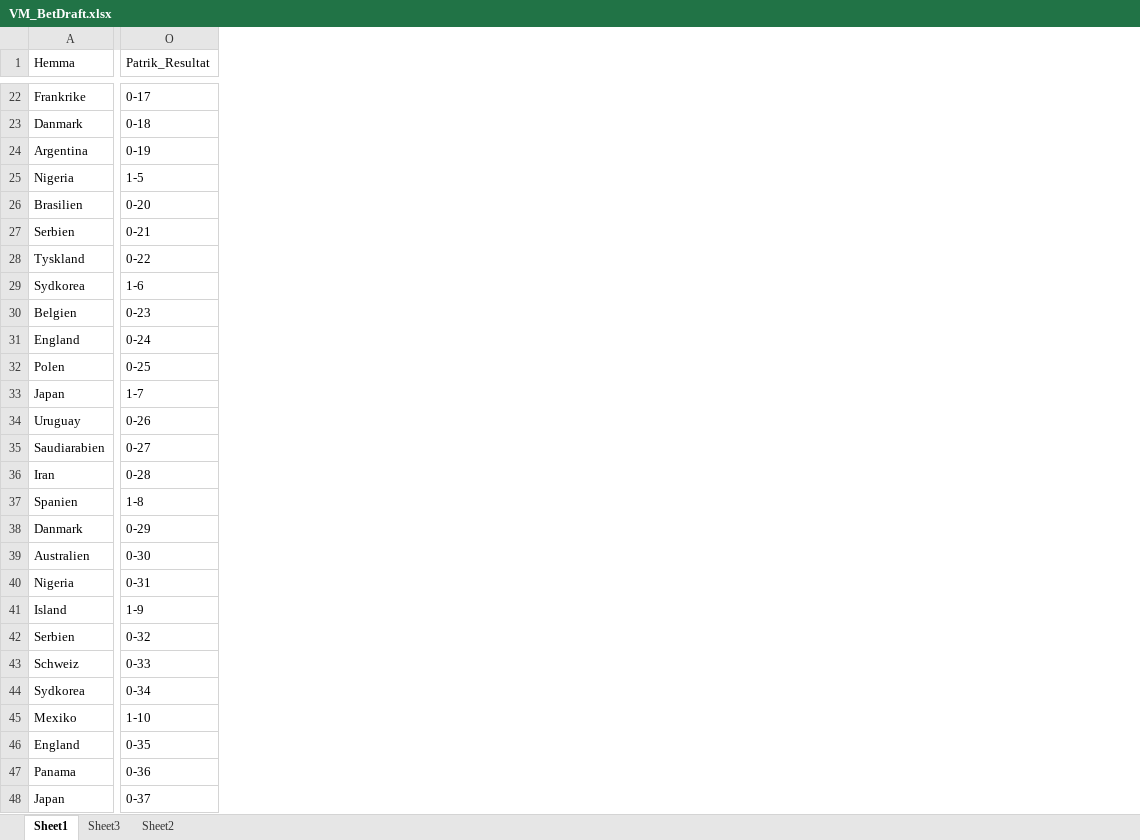
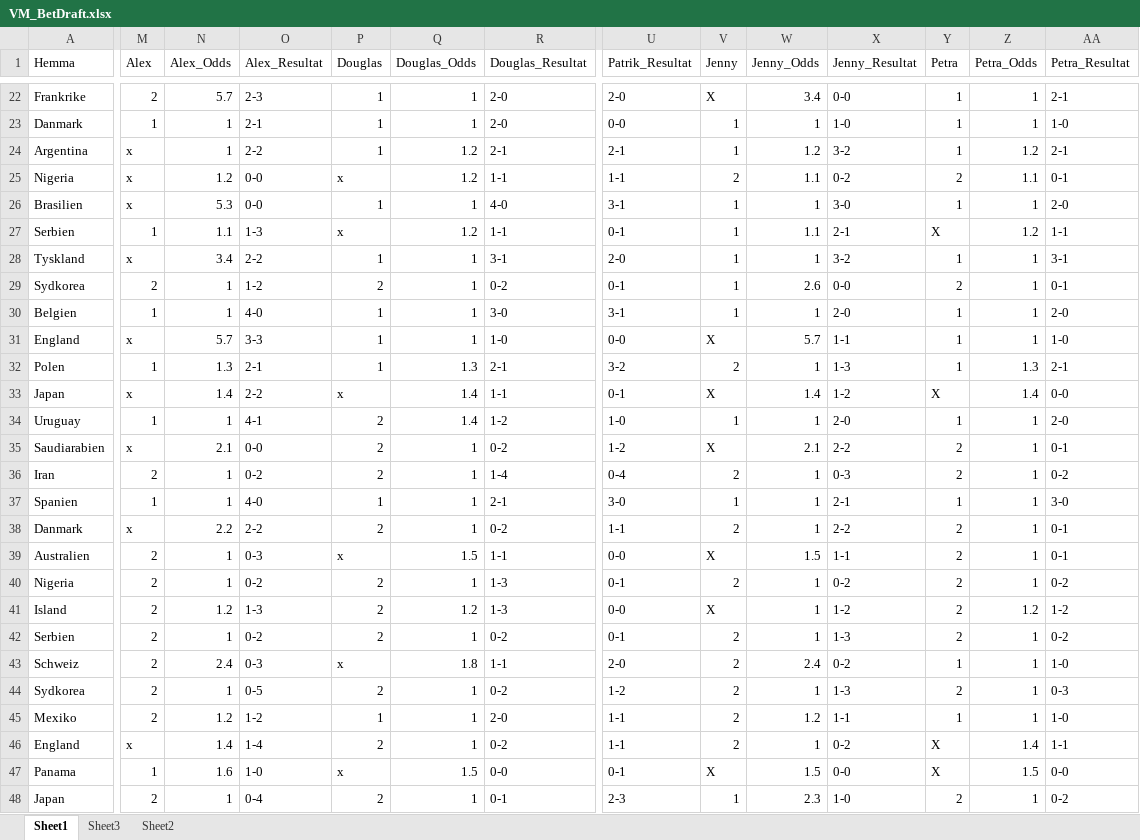
Before and after one commit to nnygard/VM2018, an Excel workbook: data/VM_BetDraft.xlsx, sheet Sheet1, drawn as a sheet; only a part is shown, gaps mark what is left out; values as stored, in another font and other column widths than the file's, no cell formats; addresses are those after the commit; the diff covers the shown part only; the diff names each change by its address in the sheet, - before the commit and + after, or states it on an @@ line.

```diff
--- a/data/VM_BetDraft.xlsx (sheet Sheet1)
+++ b/data/VM_BetDraft.xlsx (sheet Sheet1)
+column M (Alex), rows 22-48: 2 | 1 | x | x | x | 1 | x | 2 | 1 | x | 1 | x | 1 | x | 2 | 1 | x | 2 | 2 | 2 | 2 | 2 | 2 | 2 | x | 1 | 2
+column N (Alex_Odds), rows 22-48: 5.7 | 1 | 1 | 1.2 | 5.3 | 1.1 | 3.4 | 1 | 1 | 5.7 | 1.3 | 1.4 | 1 | 2.1 | 1 | 1 | 2.2 | 1 | 1 | 1.2 | 1 | 2.4 | 1 | 1.2 | 1.4 | 1.6 | 1
+column O (Alex_Resultat), rows 22-48: 2-3 | 2-1 | 2-2 | 0-0 | 0-0 | 1-3 | 2-2 | 1-2 | 4-0 | 3-3 | 2-1 | 2-2 | 4-1 | 0-0 | 0-2 | 4-0 | 2-2 | 0-3 | 0-2 | 1-3 | 0-2 | 0-3 | 0-5 | 1-2 | 1-4 | 1-0 | 0-4
+column P (Douglas), rows 22-48: 1 | 1 | 1 | x | 1 | x | 1 | 2 | 1 | 1 | 1 | x | 2 | 2 | 2 | 1 | 2 | x | 2 | 2 | 2 | x | 2 | 1 | 2 | x | 2
+column Q (Douglas_Odds), rows 22-48: 1 | 1 | 1.2 | 1.2 | 1 | 1.2 | 1 | 1 | 1 | 1 | 1.3 | 1.4 | 1.4 | 1 | 1 | 1 | 1 | 1.5 | 1 | 1.2 | 1 | 1.8 | 1 | 1 | 1 | 1.5 | 1
+column R (Douglas_Resultat), rows 22-48: 2-0 | 2-0 | 2-1 | 1-1 | 4-0 | 1-1 | 3-1 | 0-2 | 3-0 | 1-0 | 2-1 | 1-1 | 1-2 | 0-2 | 1-4 | 2-1 | 0-2 | 1-1 | 1-3 | 1-3 | 0-2 | 1-1 | 0-2 | 2-0 | 0-2 | 0-0 | 0-1
+column V (Jenny), rows 22-48: X | 1 | 1 | 2 | 1 | 1 | 1 | 1 | 1 | X | 2 | X | 1 | X | 2 | 1 | 2 | X | 2 | X | 2 | 2 | 2 | 2 | 2 | X | 1
+column W (Jenny_Odds), rows 22-48: 3.4 | 1 | 1.2 | 1.1 | 1 | 1.1 | 1 | 2.6 | 1 | 5.7 | 1 | 1.4 | 1 | 2.1 | 1 | 1 | 1 | 1.5 | 1 | 1 | 1 | 2.4 | 1 | 1.2 | 1 | 1.5 | 2.3
+column X (Jenny_Resultat), rows 22-48: 0-0 | 1-0 | 3-2 | 0-2 | 3-0 | 2-1 | 3-2 | 0-0 | 2-0 | 1-1 | 1-3 | 1-2 | 2-0 | 2-2 | 0-3 | 2-1 | 2-2 | 1-1 | 0-2 | 1-2 | 1-3 | 0-2 | 1-3 | 1-1 | 0-2 | 0-0 | 1-0
+column Y (Petra), rows 22-48: 1 | 1 | 1 | 2 | 1 | X | 1 | 2 | 1 | 1 | 1 | X | 1 | 2 | 2 | 1 | 2 | 2 | 2 | 2 | 2 | 1 | 2 | 1 | X | X | 2
+column Z (Petra_Odds), rows 22-48: 1 | 1 | 1.2 | 1.1 | 1 | 1.2 | 1 | 1 | 1 | 1 | 1.3 | 1.4 | 1 | 1 | 1 | 1 | 1 | 1 | 1 | 1.2 | 1 | 1 | 1 | 1 | 1.4 | 1.5 | 1
+column AA (Petra_Resultat), rows 22-48: 2-1 | 1-0 | 2-1 | 0-1 | 2-0 | 1-1 | 3-1 | 0-1 | 2-0 | 1-0 | 2-1 | 0-0 | 2-0 | 0-1 | 0-2 | 3-0 | 0-1 | 0-1 | 0-2 | 1-2 | 0-2 | 1-0 | 0-3 | 1-0 | 1-1 | 0-0 | 0-2
-U22 (Patrik_Resultat): 0-17
+U22 (Patrik_Resultat): 2-0
-U23 (Patrik_Resultat): 0-18
+U23 (Patrik_Resultat): 0-0
-U24 (Patrik_Resultat): 0-19
+U24 (Patrik_Resultat): 2-1
-U25 (Patrik_Resultat): 1-5
+U25 (Patrik_Resultat): 1-1
-U26 (Patrik_Resultat): 0-20
+U26 (Patrik_Resultat): 3-1
-U27 (Patrik_Resultat): 0-21
+U27 (Patrik_Resultat): 0-1
-U28 (Patrik_Resultat): 0-22
+U28 (Patrik_Resultat): 2-0
-U29 (Patrik_Resultat): 1-6
+U29 (Patrik_Resultat): 0-1
-U30 (Patrik_Resultat): 0-23
+U30 (Patrik_Resultat): 3-1
-U31 (Patrik_Resultat): 0-24
+U31 (Patrik_Resultat): 0-0
-U32 (Patrik_Resultat): 0-25
+U32 (Patrik_Resultat): 3-2
-U33 (Patrik_Resultat): 1-7
+U33 (Patrik_Resultat): 0-1
-U34 (Patrik_Resultat): 0-26
+U34 (Patrik_Resultat): 1-0
-U35 (Patrik_Resultat): 0-27
+U35 (Patrik_Resultat): 1-2
-U36 (Patrik_Resultat): 0-28
+U36 (Patrik_Resultat): 0-4
-U37 (Patrik_Resultat): 1-8
+U37 (Patrik_Resultat): 3-0
-U38 (Patrik_Resultat): 0-29
+U38 (Patrik_Resultat): 1-1
-U39 (Patrik_Resultat): 0-30
+U39 (Patrik_Resultat): 0-0
-U40 (Patrik_Resultat): 0-31
+U40 (Patrik_Resultat): 0-1
-U41 (Patrik_Resultat): 1-9
+U41 (Patrik_Resultat): 0-0
-U42 (Patrik_Resultat): 0-32
+U42 (Patrik_Resultat): 0-1
-U43 (Patrik_Resultat): 0-33
+U43 (Patrik_Resultat): 2-0
-U44 (Patrik_Resultat): 0-34
+U44 (Patrik_Resultat): 1-2
-U45 (Patrik_Resultat): 1-10
+U45 (Patrik_Resultat): 1-1
-U46 (Patrik_Resultat): 0-35
+U46 (Patrik_Resultat): 1-1
-U47 (Patrik_Resultat): 0-36
+U47 (Patrik_Resultat): 0-1
-U48 (Patrik_Resultat): 0-37
+U48 (Patrik_Resultat): 2-3
```
Also changed, not shown: 21 edited cells elsewhere in this sheet, cell formats, formulas that keep their value, 5 other files.
